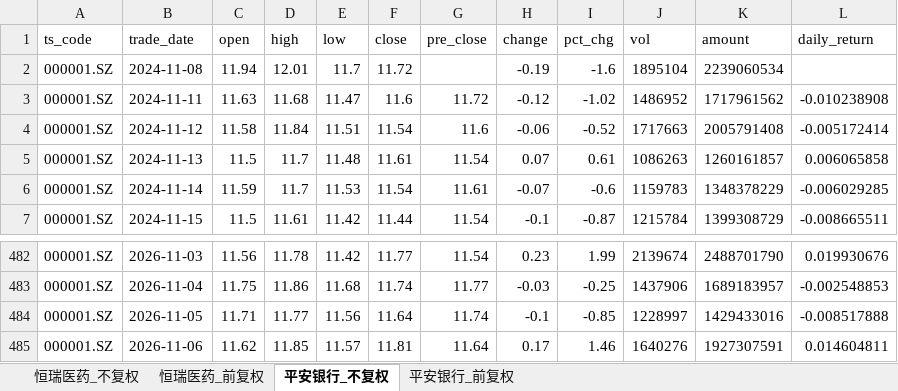
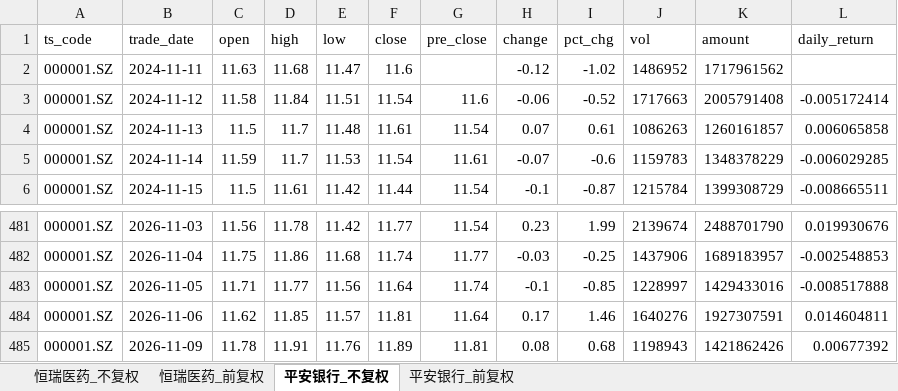
Before and after one commit to Nine1ukiyowayume/ba_agent, an Excel workbook: stock_data.xlsx, sheet 平安银行_不复权, drawn as a sheet; only a part is shown, gaps mark what is left out; values as stored, in another font and other column widths than the file's, no borders; removed rows and columns are numbered as before the commit, all else as after; the diff names each change by its address in the sheet, - before the commit and + after, or states it on an @@ line.

```diff
--- a/stock_data.xlsx (sheet 平安银行_不复权)
+++ b/stock_data.xlsx (sheet 平安银行_不复权)
-row 2: 000001.SZ | 2024-11-08 | 11.94 | 12.01 | 11.7 | 11.72 |  | -0.19 | -1.6 | 1895104 | 2239060534
-G2 (pre_close): 11.72
+G2 (pre_close): (empty)
-L2 (daily_return): -0.010238908
+L2 (daily_return): (empty)
+row 485: 000001.SZ | 2026-11-09 | 11.78 | 11.91 | 11.76 | 11.89 | 11.81 | 0.08 | 0.68 | 1198943 | 1421862426 | 0.00677392
```
Also changed, not shown: sheet 恒瑞医药_不复权, sheet 恒瑞医药_前复权, sheet 平安银行_前复权, 1 other file.
